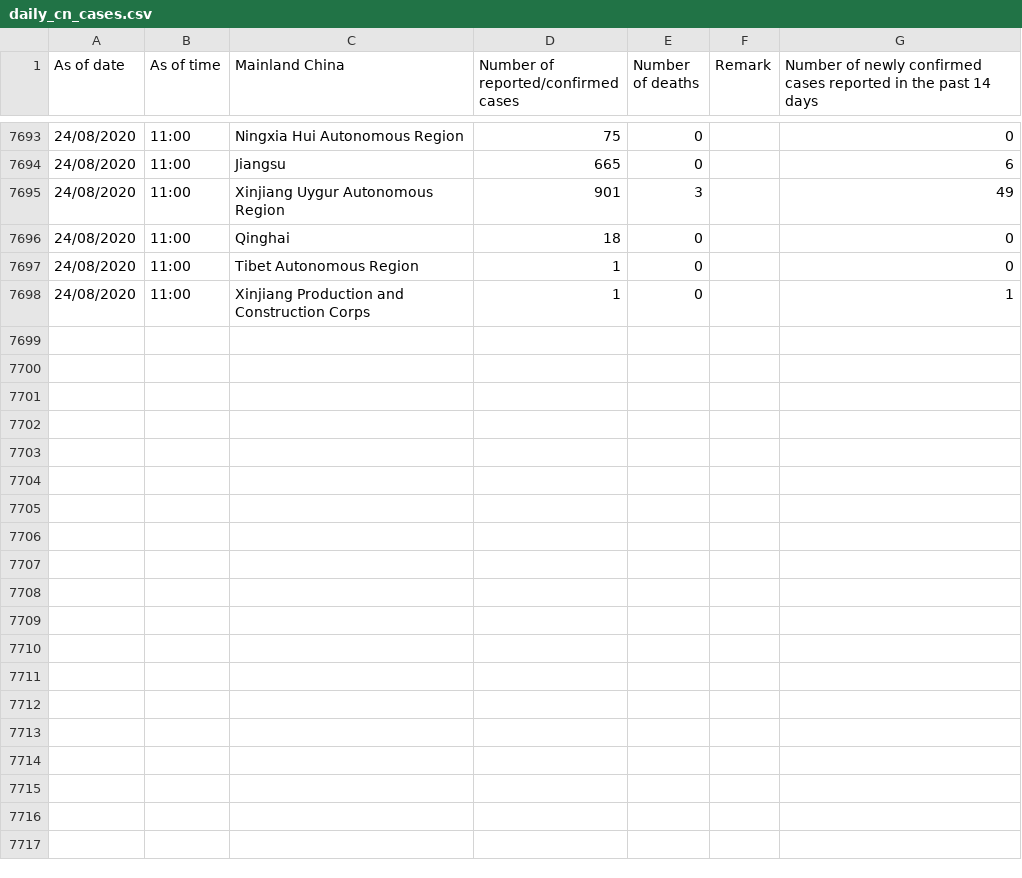
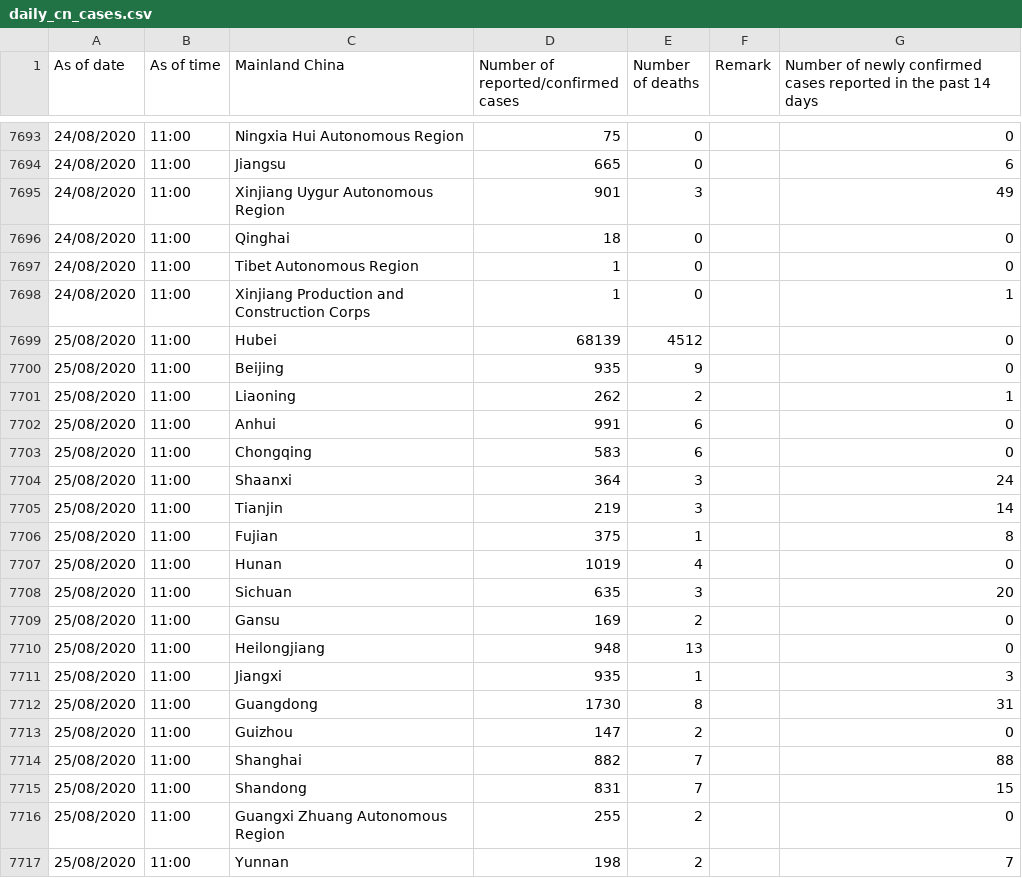
Before and after one commit to jerrypai0809/COVID_19, a CSV file: data/daily_cn_cases.csv, drawn as a sheet; only a part is shown, gaps mark what is left out; the diff covers the shown part only.

Commit message:
daily commit

```diff
--- a/data/daily_cn_cases.csv
+++ b/data/daily_cn_cases.csv
@@ -7698 +7698,20 @@ As of date,As of time,Mainland China,Number of reported/confirmed cases,Number o
 24/08/2020,11:00,Xinjiang Production and Construction Corps,1,0,,1
+25/08/2020,11:00,Hubei,68139,4512,,0
+25/08/2020,11:00,Beijing,935,9,,0
+25/08/2020,11:00,Liaoning,262,2,,1
+25/08/2020,11:00,Anhui,991,6,,0
+25/08/2020,11:00,Chongqing,583,6,,0
+25/08/2020,11:00,Shaanxi,364,3,,24
+25/08/2020,11:00,Tianjin,219,3,,14
+25/08/2020,11:00,Fujian,375,1,,8
+25/08/2020,11:00,Hunan,1019,4,,0
+25/08/2020,11:00,Sichuan,635,3,,20
+25/08/2020,11:00,Gansu,169,2,,0
+25/08/2020,11:00,Heilongjiang,948,13,,0
+25/08/2020,11:00,Jiangxi,935,1,,3
+25/08/2020,11:00,Guangdong,1730,8,,31
+25/08/2020,11:00,Guizhou,147,2,,0
+25/08/2020,11:00,Shanghai,882,7,,88
+25/08/2020,11:00,Shandong,831,7,,15
+25/08/2020,11:00,Guangxi Zhuang Autonomous Region,255,2,,0
+25/08/2020,11:00,Yunnan,198,2,,7
```
Also changed, not shown: 13 added rows elsewhere in this file, data/daily_infected_pub_trans.csv, 1 other file.
